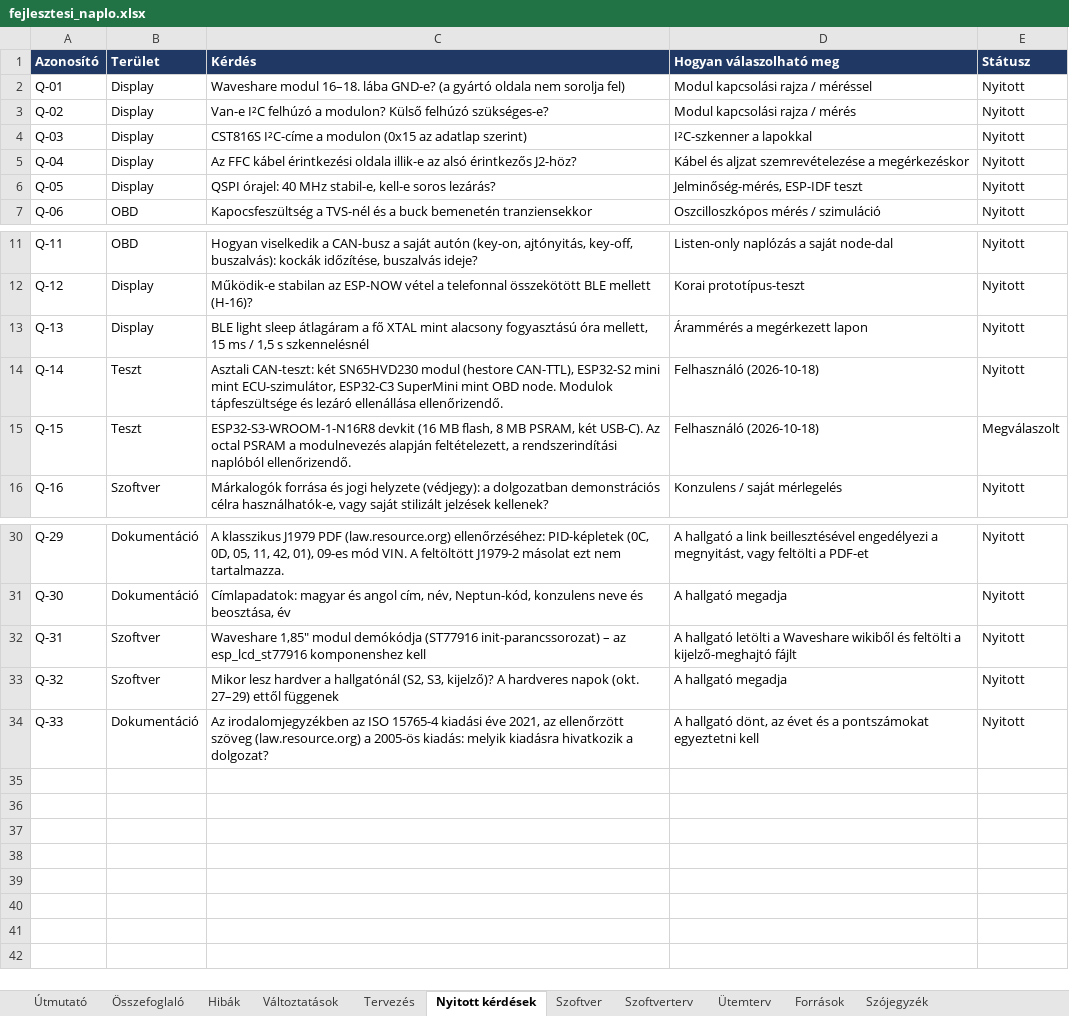
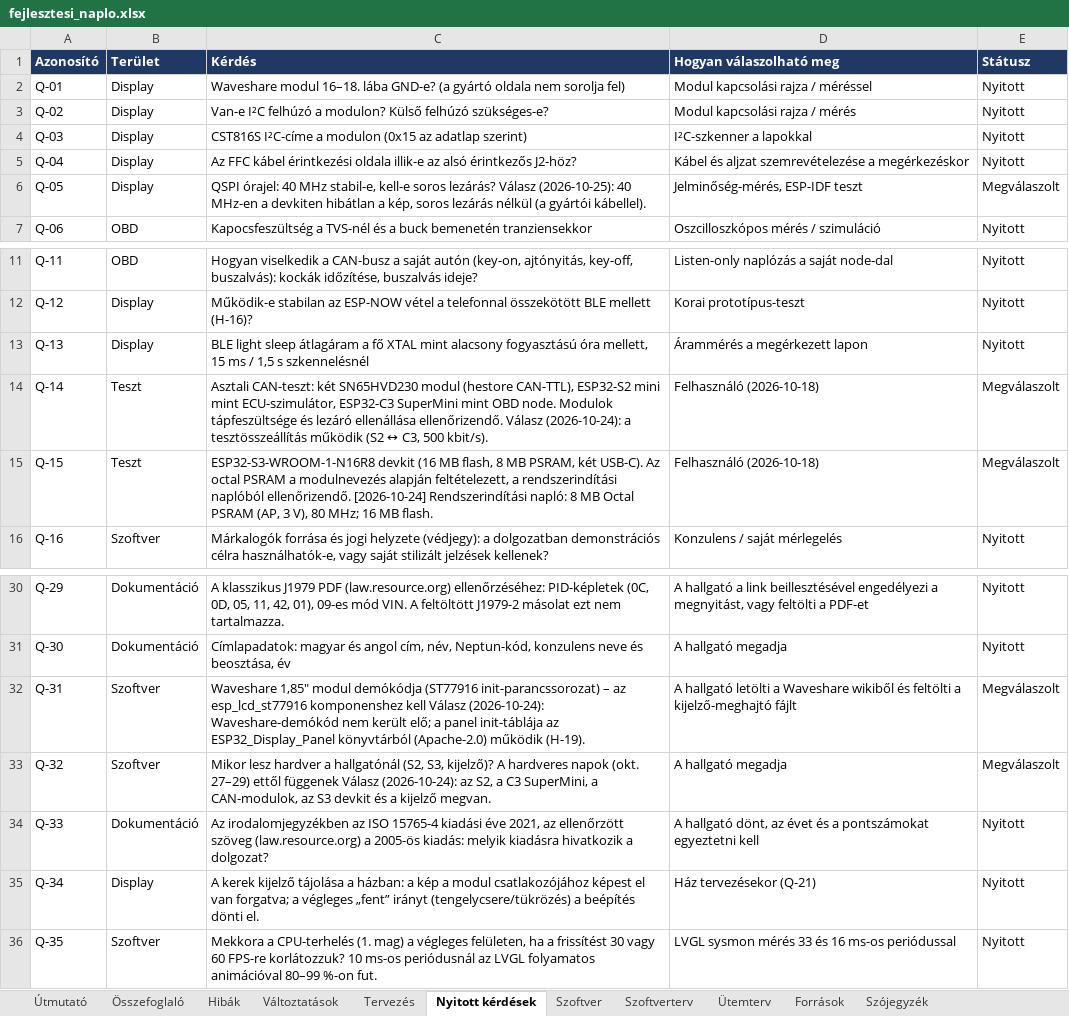
Before and after one commit to Turboblider55/Project_OpenGauge, an Excel workbook: docs/fejlesztesi_naplo.xlsx, sheet Nyitott kérdések, drawn as a sheet; only a part is shown, gaps mark what is left out; values as stored, in another font and other column widths than the file's, no borders; charts and pictures not drawn; the diff names each change by its address in the sheet, - before the commit and + after, or states it on an @@ line.

```diff
--- a/docs/fejlesztesi_naplo.xlsx (sheet Nyitott kérdések)
+++ b/docs/fejlesztesi_naplo.xlsx (sheet Nyitott kérdések)
-C6 (Kérdés): …soros lezárás?
+C6 (Kérdés): …soros lezárás? Válasz (2026-10-25): 40 MHz-en a devkiten hibátlan a kép, soros lezárás nélkül (a gyártói kábellel).
-E6 (Státusz): Nyitott
+E6 (Státusz): Megválaszolt
-C14 (Kérdés): …ellenállása ellenőrizendő.
+C14 (Kérdés): …ellenállása ellenőrizendő. Válasz (2026-10-24): a tesztösszeállítás működik (S2 ↔ C3, 500 kbit/s).
-E14 (Státusz): Nyitott
+E14 (Státusz): Megválaszolt
-C15 (Kérdés): …naplóból ellenőrizendő.
+C15 (Kérdés): …naplóból ellenőrizendő. [2026-10-24] Rendszerindítási napló: 8 MB Octal PSRAM (AP, 3 V), 80 MHz; 16 MB flash.
-C32 (Kérdés): …komponenshez kell
+C32 (Kérdés): …komponenshez kell Válasz (2026-10-24): Waveshare-demókód nem került elő; a panel init-táblája az ESP32_Display_Panel könyvtárból (Apache-2.0) működik (H-19).
-E32:E33 (Státusz): Nyitott
+E32:E33 (Státusz): Megválaszolt
-C33 (Kérdés): …ettől függenek
+C33 (Kérdés): …ettől függenek Válasz (2026-10-24): az S2, a C3 SuperMini, a CAN-modulok, az S3 devkit és a kijelző megvan.
+row 35: Q-34 | Display | A kerek kijelző tájolása a házban: a kép a modul csatlakozójához képest el van forgatva; a végleges „fent” irányt (tengelycsere/tükrözés) a beépítés dönti el. | Ház tervezésekor (Q-21) | Nyitott
+row 36: Q-35 | Szoftver | Mekkora a CPU-terhelés (1. mag) a végleges felületen, ha a frissítést 30 vagy 60 FPS-re korlátozzuk? 10 ms-os periódusnál az LVGL folyamatos animációval 80–99 %-on fut. | LVGL sysmon mérés 33 és 16 ms-os periódussal | Nyitott
```
Also changed, not shown: sheet Hibák, sheet Változtatások, sheet Szoftverterv, sheet Összefoglaló, sheet Ütemterv, sheet Szoftver, charts or pictures.
